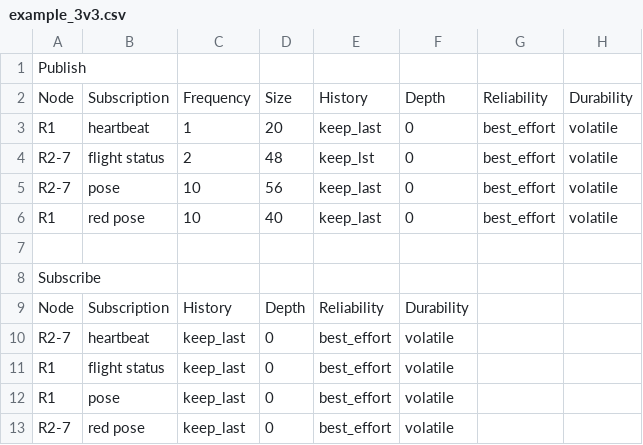
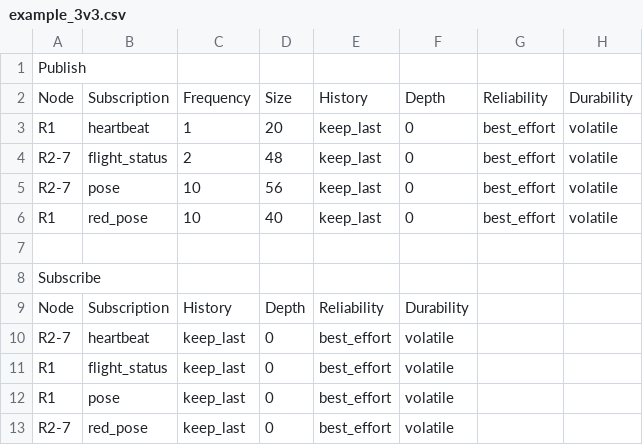
Before and after one commit to nps-ros2/ns3_testbed, a CSV file: csv_setup/example_3v3.csv, drawn as a sheet.

Commit message:
fix topic syntax

```diff
--- a/csv_setup/example_3v3.csv
+++ b/csv_setup/example_3v3.csv
@@ -3,5 +3,5 @@ Node,Subscription,Frequency,Size,History,Depth,Reliability,Durability
 R1,heartbeat,1,20,keep_last,0,best_effort,volatile
-R2-7,flight status,2,48,keep_lst,0,best_effort,volatile
+R2-7,flight_status,2,48,keep_last,0,best_effort,volatile
 R2-7,pose,10,56,keep_last,0,best_effort,volatile
-R1,red pose,10,40,keep_last,0,best_effort,volatile
+R1,red_pose,10,40,keep_last,0,best_effort,volatile
 ,,,,,,,
@@ -10,4 +10,4 @@ Node,Subscription,History,Depth,Reliability,Durability,,
 R2-7,heartbeat,keep_last,0,best_effort,volatile
-R1,flight status,keep_last,0,best_effort,volatile
+R1,flight_status,keep_last,0,best_effort,volatile
 R1,pose,keep_last,0,best_effort,volatile
-R2-7,red pose,keep_last,0,best_effort,volatile
+R2-7,red_pose,keep_last,0,best_effort,volatile
```
